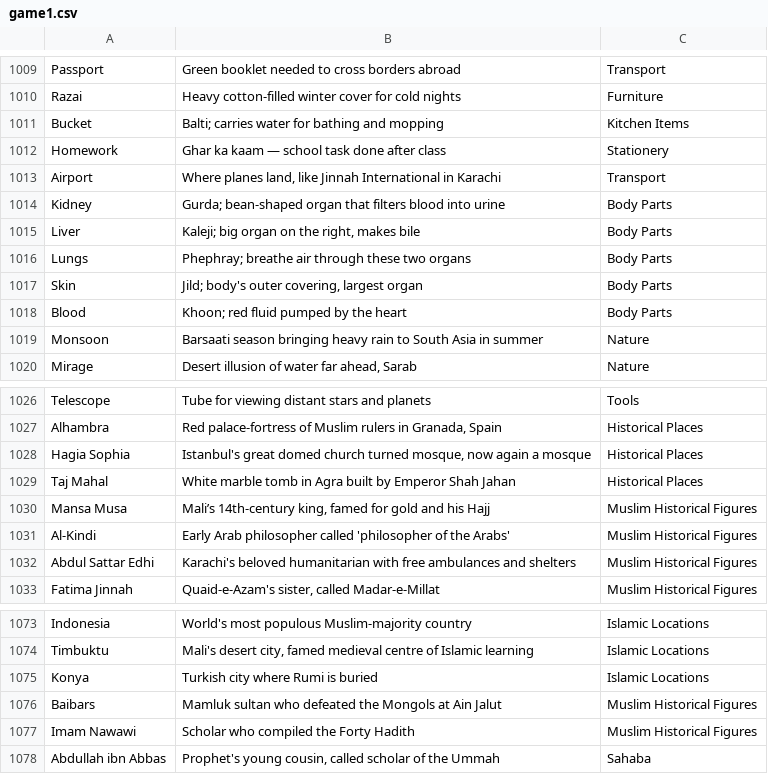
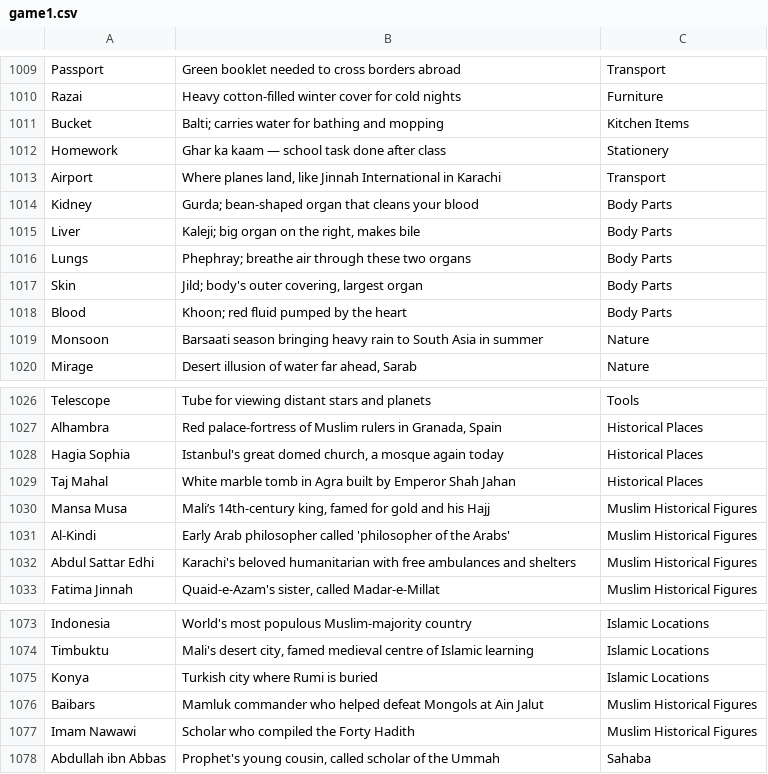
Before and after one commit to theshabab/jorbox, a CSV file: data/seed/data/game1.csv, drawn as a sheet; only a part is shown, gaps mark what is left out.

```diff
--- a/data/seed/data/game1.csv
+++ b/data/seed/data/game1.csv
@@ -1013,3 +1013,3 @@ Homework,Ghar ka kaam — school task done after class,Stationery
 Airport,"Where planes land, like Jinnah International in Karachi",Transport
-Kidney,Gurda; bean-shaped organ that filters blood into urine,Body Parts
+Kidney,Gurda; bean-shaped organ that cleans your blood,Body Parts
 Liver,"Kaleji; big organ on the right, makes bile",Body Parts
@@ -1027,3 +1027,3 @@ Telescope,Tube for viewing distant stars and planets,Tools
 Alhambra,"Red palace-fortress of Muslim rulers in Granada, Spain",Historical Places
-Hagia Sophia,"Istanbul's great domed church turned mosque, now again a mosque",Historical Places
+Hagia Sophia,"Istanbul's great domed church, a mosque again today",Historical Places
 Taj Mahal,White marble tomb in Agra built by Emperor Shah Jahan,Historical Places
@@ -1075,3 +1075,3 @@ Timbuktu,"Mali's desert city, famed medieval centre of Islamic learning",Islamic
 Konya,Turkish city where Rumi is buried,Islamic Locations
-Baibars,Mamluk sultan who defeated the Mongols at Ain Jalut,Muslim Historical Figures
+Baibars,Mamluk commander who helped defeat Mongols at Ain Jalut,Muslim Historical Figures
 Imam Nawawi,Scholar who compiled the Forty Hadith,Muslim Historical Figures
```
Also changed, not shown: data/seed/data/game2.csv, data/seed/data/game9.csv, 5 other files.
